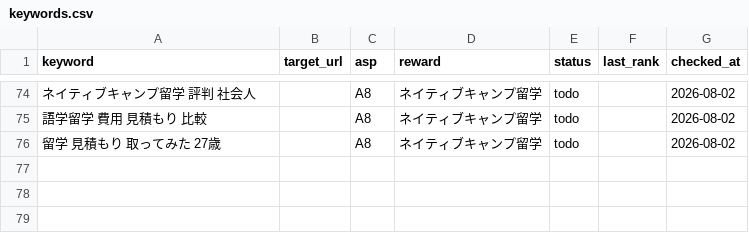
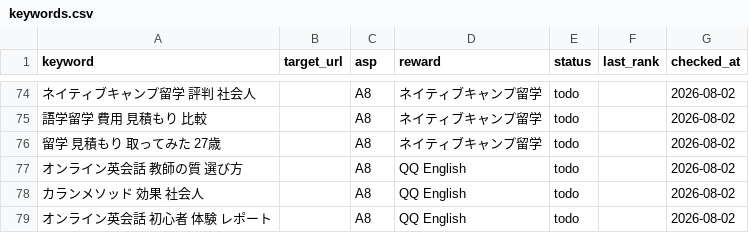
Before and after one commit to rei2342/rei2342.github.io, a CSV file: affiliate-research-engine/playbook/workspace/keywords.csv, drawn as a sheet; only a part is shown, gaps mark what is left out; the diff names each change by its address in the sheet, - before the commit and + after, or states it on an @@ line.

```diff
--- a/affiliate-research-engine/playbook/workspace/keywords.csv
+++ b/affiliate-research-engine/playbook/workspace/keywords.csv
+row 77: オンライン英会話 教師の質 選び方 |  | A8 | QQ English | todo |  | 2026-08-02
+row 78: カランメソッド 効果 社会人 |  | A8 | QQ English | todo |  | 2026-08-02
+row 79: オンライン英会話 初心者 体験 レポート |  | A8 | QQ English | todo |  | 2026-08-02
```
Also changed, not shown: affiliate-research-engine/playbook/workspace/program_candidates.csv, 2 other files.
